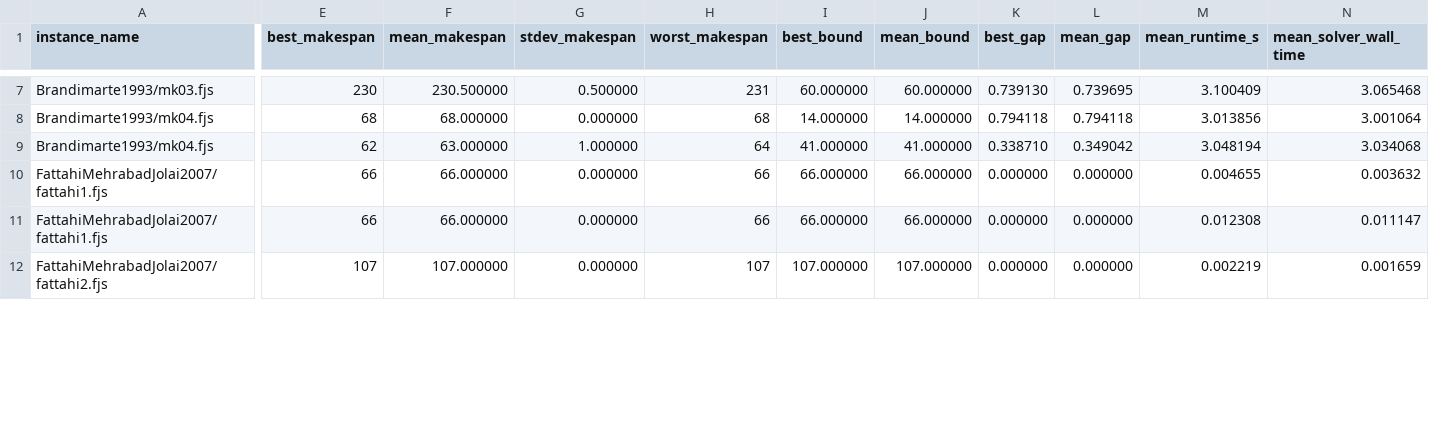
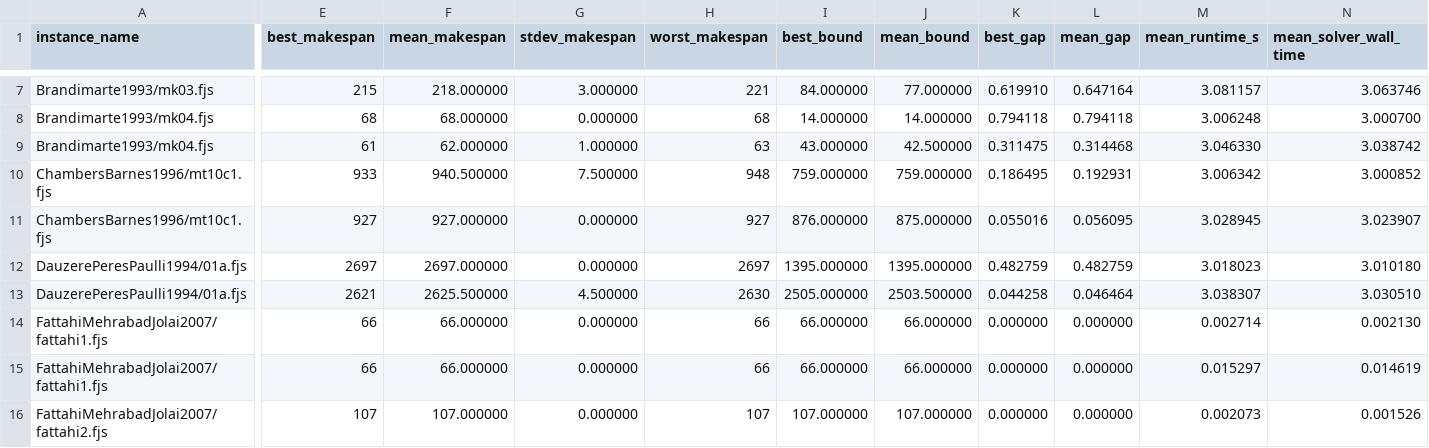
Before and after one commit to i-m-a-g-nation/fjsp-agv-rl-research, a CSV file: experiments/results/exp_009_cpsat_benchmark_matrix_summary.csv, drawn as a sheet; only a part is shown, gaps mark what is left out; addresses are those after the commit; rows hold the shown columns only; the diff covers the shown part only; the diff names each change by its address in the sheet, - before the commit and + after, or states it on an @@ line.

```diff
--- a/experiments/results/exp_009_cpsat_benchmark_matrix_summary.csv
+++ b/experiments/results/exp_009_cpsat_benchmark_matrix_summary.csv
-E7 (best_makespan): 230
+E7 (best_makespan): 215
-F7 (mean_makespan): 230.500000
+F7 (mean_makespan): 218.000000
-G7 (stdev_makespan): 0.500000
+G7 (stdev_makespan): 3.000000
-H7 (worst_makespan): 231
+H7 (worst_makespan): 221
-I7 (best_bound): 60.000000
+I7 (best_bound): 84.000000
-J7 (mean_bound): 60.000000
+J7 (mean_bound): 77.000000
-K7 (best_gap): 0.739130
+K7 (best_gap): 0.619910
-L7 (mean_gap): 0.739695
+L7 (mean_gap): 0.647164
-M7 (mean_runtime_s): 3.100409
+M7 (mean_runtime_s): 3.081157
-N7 (mean_solver_wall_time): 3.065468
+N7 (mean_solver_wall_time): 3.063746
-M8 (mean_runtime_s): 3.013856
+M8 (mean_runtime_s): 3.006248
-N8 (mean_solver_wall_time): 3.001064
+N8 (mean_solver_wall_time): 3.000700
-E9 (best_makespan): 62
+E9 (best_makespan): 61
-F9 (mean_makespan): 63.000000
+F9 (mean_makespan): 62.000000
-H9 (worst_makespan): 64
+H9 (worst_makespan): 63
-I9 (best_bound): 41.000000
+I9 (best_bound): 43.000000
-J9 (mean_bound): 41.000000
+J9 (mean_bound): 42.500000
-K9 (best_gap): 0.338710
+K9 (best_gap): 0.311475
-L9 (mean_gap): 0.349042
+L9 (mean_gap): 0.314468
-M9 (mean_runtime_s): 3.048194
+M9 (mean_runtime_s): 3.046330
-N9 (mean_solver_wall_time): 3.034068
+N9 (mean_solver_wall_time): 3.038742
+row 10: ChambersBarnes1996/mt10c1.fjs | 933 | 940.500000 | 7.500000 | 948 | 759.000000 | 759.000000 | 0.186495 | 0.192931 | 3.006342 | 3.000852
+row 11: ChambersBarnes1996/mt10c1.fjs | 927 | 927.000000 | 0.000000 | 927 | 876.000000 | 875.000000 | 0.055016 | 0.056095 | 3.028945 | 3.023907
+row 12: DauzerePeresPaulli1994/01a.fjs | 2697 | 2697.000000 | 0.000000 | 2697 | 1395.000000 | 1395.000000 | 0.482759 | 0.482759 | 3.018023 | 3.010180
+row 13: DauzerePeresPaulli1994/01a.fjs | 2621 | 2625.500000 | 4.500000 | 2630 | 2505.000000 | 2503.500000 | 0.044258 | 0.046464 | 3.038307 | 3.030510
-M14 (mean_runtime_s): 0.004655
+M14 (mean_runtime_s): 0.002714
-N14 (mean_solver_wall_time): 0.003632
+N14 (mean_solver_wall_time): 0.002130
-M15 (mean_runtime_s): 0.012308
+M15 (mean_runtime_s): 0.015297
-N15 (mean_solver_wall_time): 0.011147
+N15 (mean_solver_wall_time): 0.014619
-M16 (mean_runtime_s): 0.002219
+M16 (mean_runtime_s): 0.002073
-N16 (mean_solver_wall_time): 0.001659
+N16 (mean_solver_wall_time): 0.001526
```
Also changed, not shown: 2 added rows and 46 edited cells elsewhere in this file, experiments/results/exp_005_benchmark_batch.csv, experiments/results/exp_009_cpsat_benchmark_matrix_runs.csv, 19 other files.
